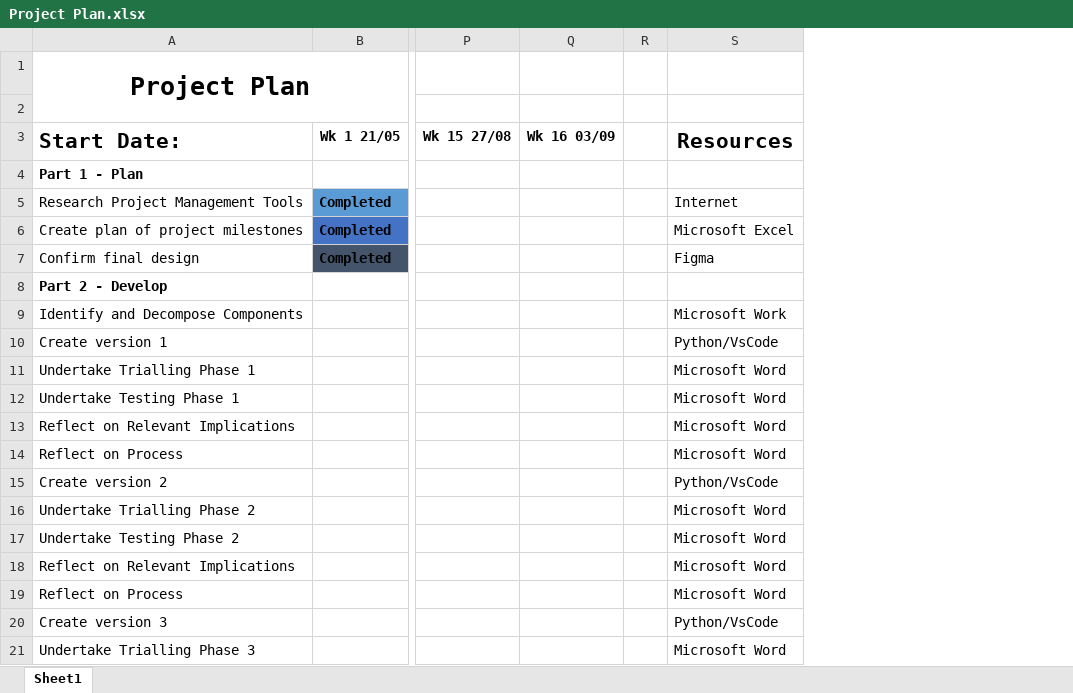
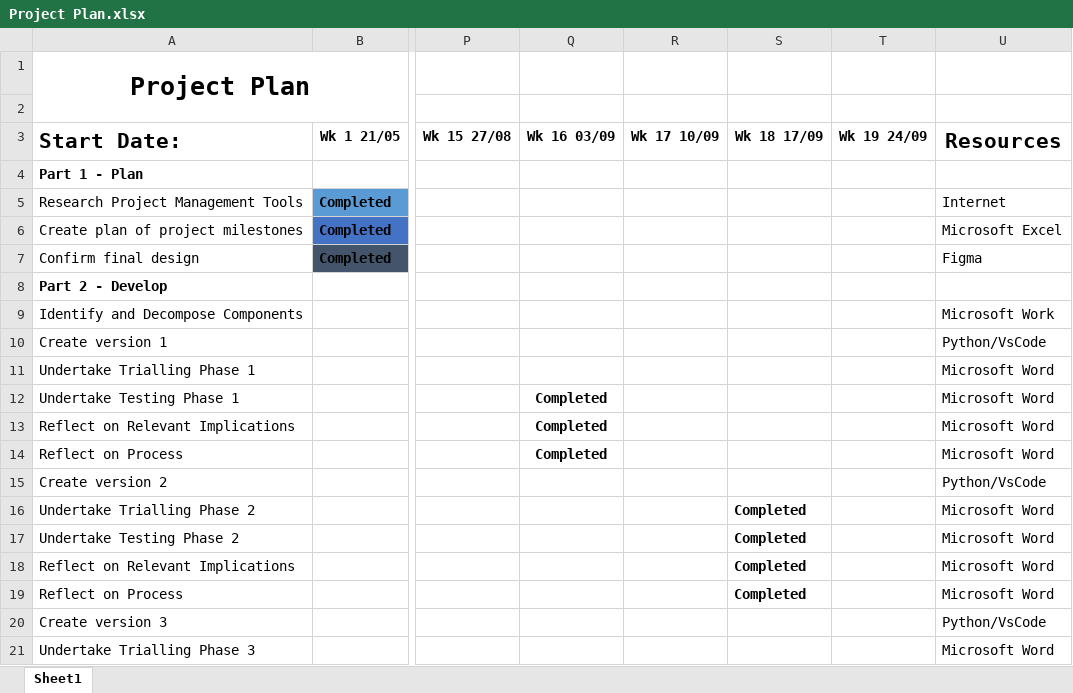
Before and after one commit to JordanMTeKura/Project-Management, an Excel workbook: Project Plan.xlsx, sheet Sheet1, drawn as a sheet; only a part is shown, gaps mark what is left out; values as stored, in another font and other column widths than the file's, no borders; removed rows and columns are numbered as before the commit, all else as after; the diff names each change by its address in the sheet, - before the commit and + after, or states it on an @@ line.

```diff
--- a/Project Plan.xlsx (sheet Sheet1)
+++ b/Project Plan.xlsx (sheet Sheet1)
-column R, empty
+column R (Wk 17 10/09), empty
+column S (Wk 18 17/09), rows 16-19: all Completed
+column T (Wk 19 24/09), empty
-Q12:Q14 (Wk 16 03/09): (empty)
+Q12:Q14 (Wk 16 03/09): Completed
```
Also changed, not shown: 4 other files.
